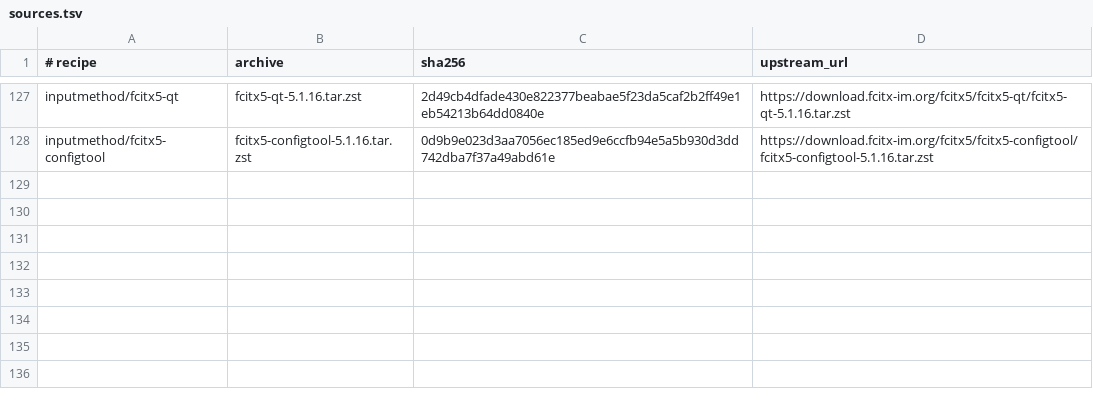
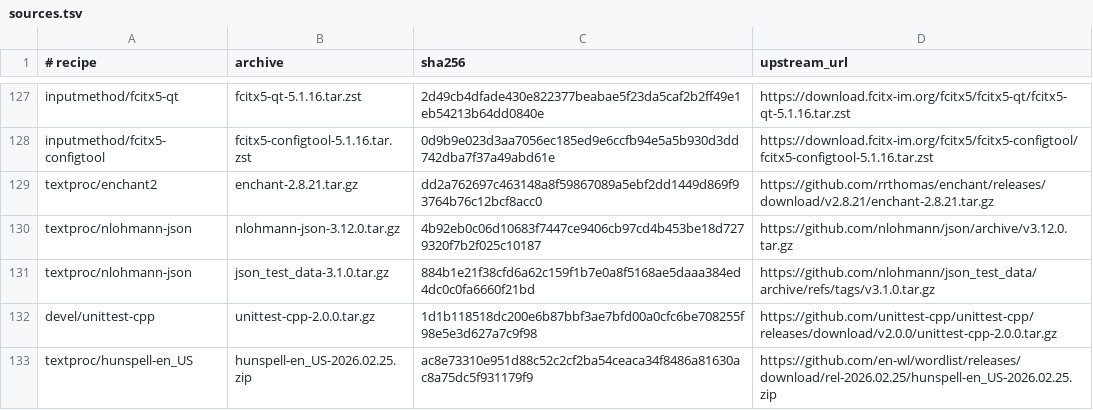
Before and after one commit to oxtech-ember/EmberBSD-Ports, a TSV file: probes/plasma-mobile/toolkit/sources.tsv, drawn as a sheet; only a part is shown, gaps mark what is left out; the diff names each change by its address in the sheet, - before the commit and + after, or states it on an @@ line.

Commit message:
Prepare current spelling and JSON providers for Fcitx

```diff
--- a/probes/plasma-mobile/toolkit/sources.tsv
+++ b/probes/plasma-mobile/toolkit/sources.tsv
+row 129: textproc/enchant2 | enchant-2.8.21.tar.gz | dd2a762697c463148a8f59867089a5ebf2dd1449d869f93764b76c12bcf8acc0 | https://github.com/rrthomas/enchant/releases/download/v2.8.21/enchant-2.8.21.tar.gz
+row 130: textproc/nlohmann-json | nlohmann-json-3.12.0.tar.gz | 4b92eb0c06d10683f7447ce9406cb97cd4b453be18d7279320f7b2f025c10187 | https://github.com/nlohmann/json/archive/v3.12.0.tar.gz
+row 131: textproc/nlohmann-json | json_test_data-3.1.0.tar.gz | 884b1e21f38cfd6a62c159f1b7e0a8f5168ae5daaa384ed4dc0c0fa6660f21bd | https://github.com/nlohmann/json_test_data/archive/refs/tags/v3.1.0.tar.gz
+row 132: devel/unittest-cpp | unittest-cpp-2.0.0.tar.gz | 1d1b118518dc200e6b87bbf3ae7bfd00a0cfc6be708255f98e5e3d627a7c9f98 | https://github.com/unittest-cpp/unittest-cpp/releases/download/v2.0.0/unittest-cpp-2.0.0.tar.gz
+row 133: textproc/hunspell-en_US | hunspell-en_US-2026.02.25.zip | ac8e73310e951d88c52c2cf2ba54ceaca34f8486a81630ac8a75dc5f931179f9 | https://github.com/en-wl/wordlist/releases/download/rel-2026.02.25/hunspell-en_US-2026.02.25.zip
```
Also changed, not shown: 35 other files.
